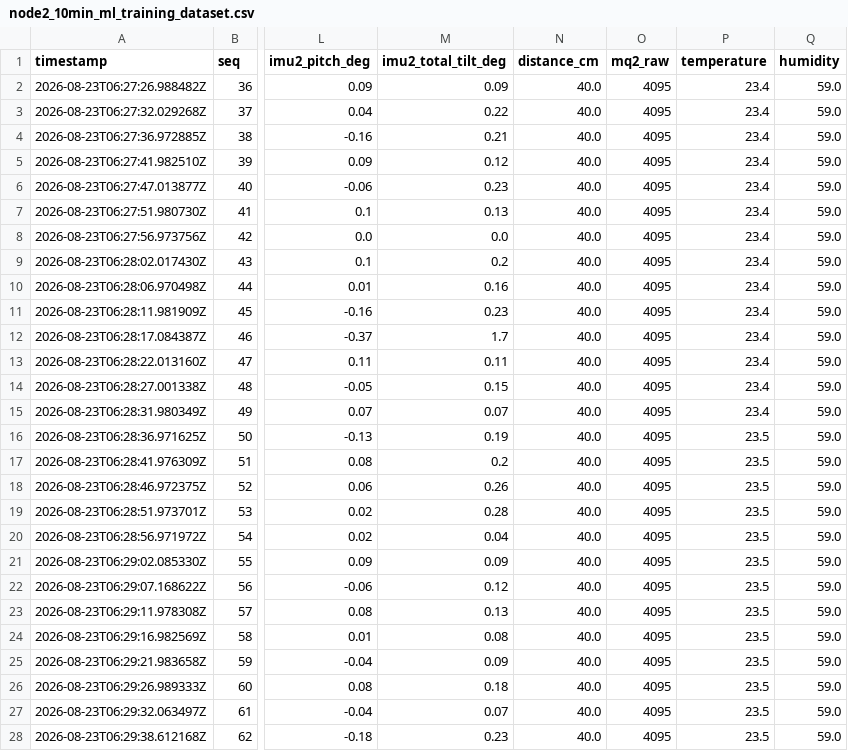
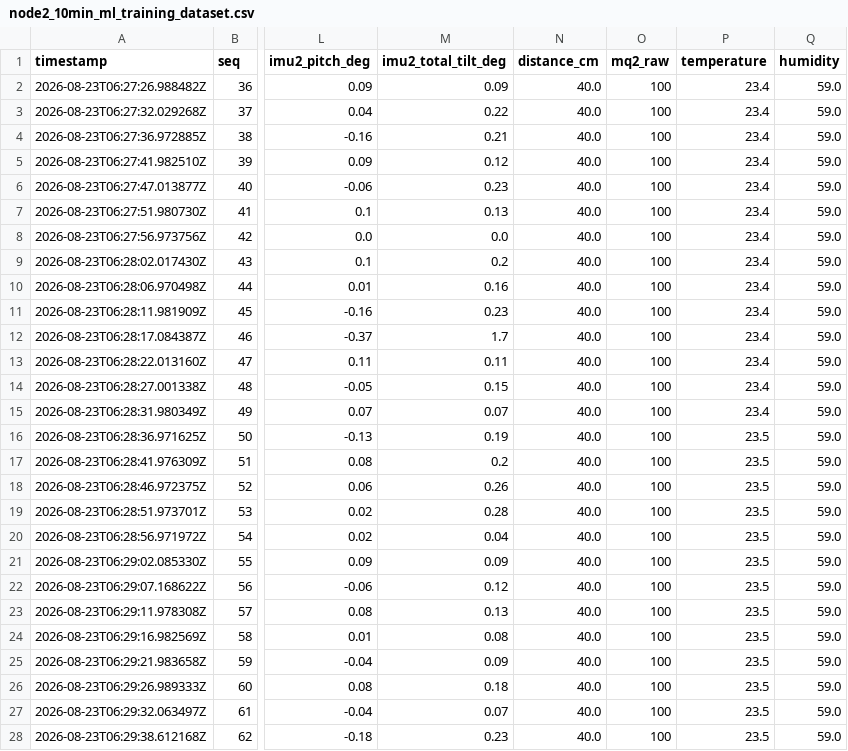
Before and after one commit to SparkleYR/mine-iot, a CSV file: node2_10min_ml_training_dataset.csv, drawn as a sheet; only a part is shown, gaps mark what is left out; the diff covers the shown part only; the diff names each change by its address in the sheet, - before the commit and + after, or states it on an @@ line.

Commit message:
fix(ml): set gas sensor mq2_raw data fixed at 100 for all dataset entries

```diff
--- a/node2_10min_ml_training_dataset.csv
+++ b/node2_10min_ml_training_dataset.csv
-O2:O28 (mq2_raw): 4095
+O2:O28 (mq2_raw): 100
```
Also changed, not shown: 93 edited cells elsewhere in this file, node1_15min_ml_training_dataset.csv, 2 other files.
